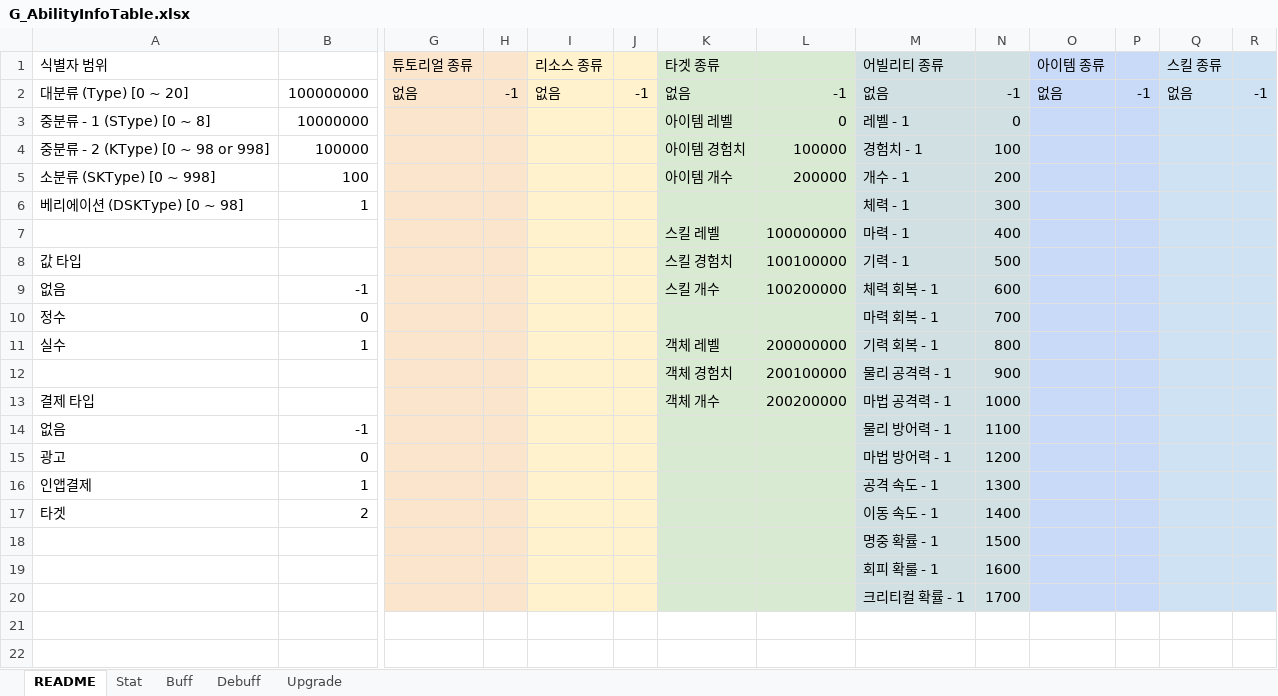
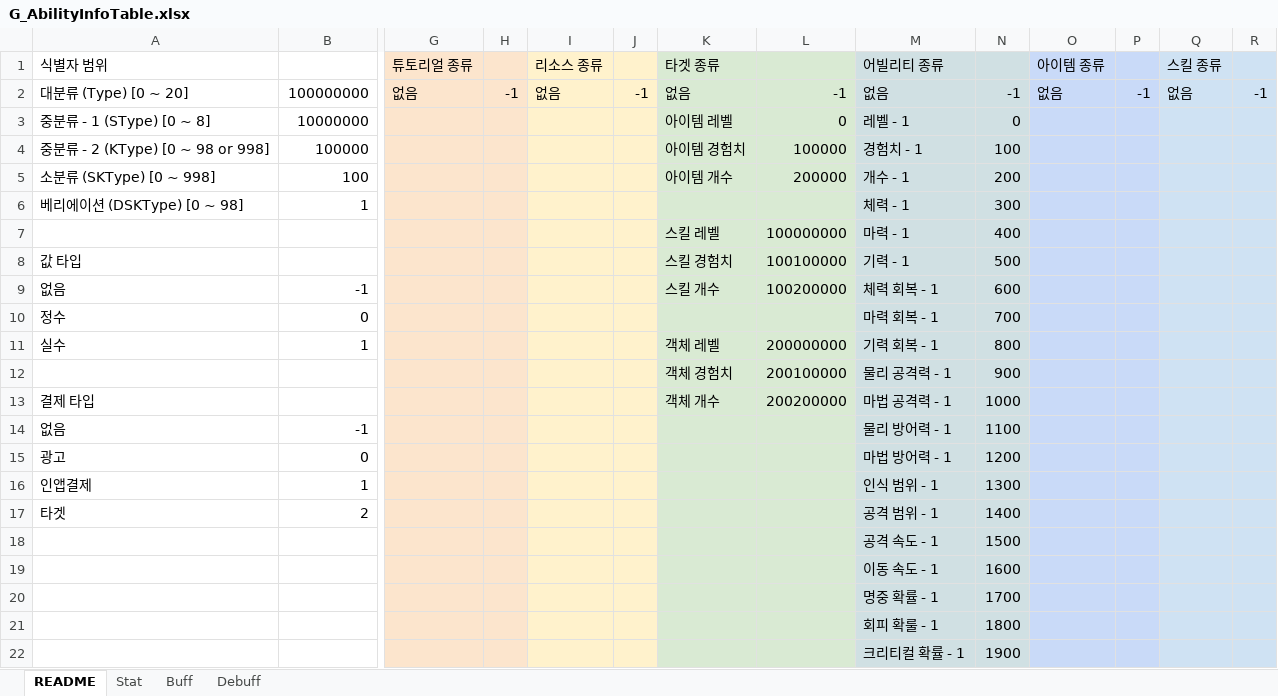
Before and after one commit to devmodle/0300000201.module_unity, an Excel workbook: Tables/G_AbilityInfoTable.xlsx, sheet README, drawn as a sheet; only a part is shown, gaps mark what is left out; values as stored, in another font and other column widths than the file's, no borders; charts and pictures not drawn; rows hold the shown columns only; the diff names each change by its address in the sheet, - before the commit and + after, or states it on an @@ line.

```diff
--- a/Tables/G_AbilityInfoTable.xlsx (sheet README)
+++ b/Tables/G_AbilityInfoTable.xlsx (sheet README)
-sheet tab: Upgrade
-M16 (어빌리티 종류): 공격 속도 - 1
+M16 (어빌리티 종류): 인식 범위 - 1
-M17 (어빌리티 종류): 이동 속도 - 1
+M17 (어빌리티 종류): 공격 범위 - 1
-M18 (어빌리티 종류): 명중 확률 - 1
+M18 (어빌리티 종류): 공격 속도 - 1
-M19 (어빌리티 종류): 회피 확룰 - 1
+M19 (어빌리티 종류): 이동 속도 - 1
-M20 (어빌리티 종류): 크리티컬 확률 - 1
+M20 (어빌리티 종류): 명중 확률 - 1
+row 21:  |  |  |  |  |  |  |  | 회피 확룰 - 1 | 1800
+row 22:  |  |  |  |  |  |  |  | 크리티컬 확률 - 1 | 1900
```
Also changed, not shown: sheet Stat, sheet Buff, sheet Debuff, formulas that keep their value, charts or pictures, Tables/G_FXInfoTable.xlsx, Tables/G_MissionInfoTable.xlsx, 40 other files.
